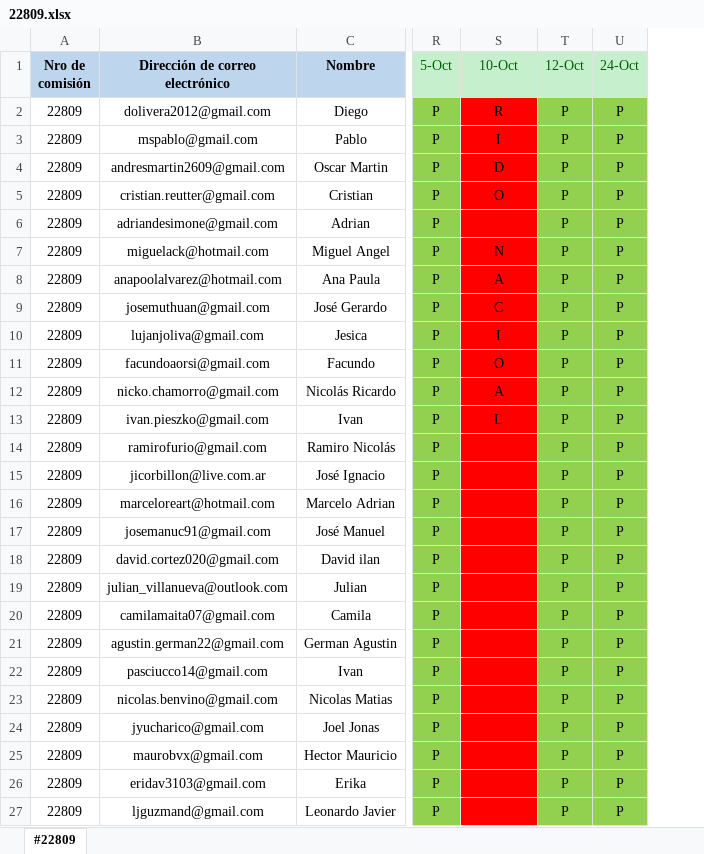
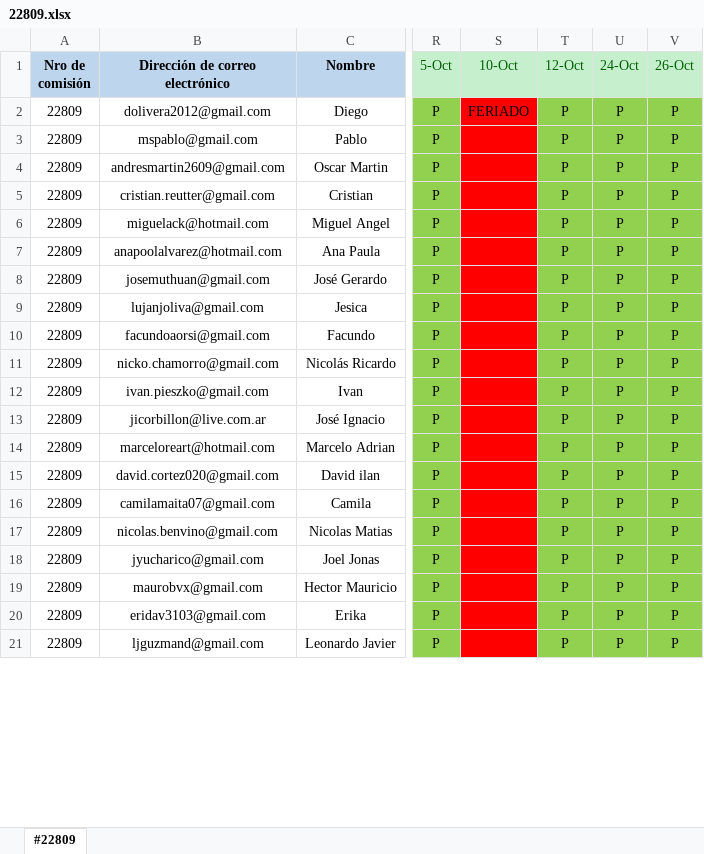
Before and after one commit to DevJumpProf/comision22809, an Excel workbook: 22809.xlsx, sheet #22809, drawn as a sheet; only a part is shown, gaps mark what is left out; values as stored, in another font and other column widths than the file's, no borders; addresses are those after the commit; the diff covers the shown part only; the diff names each change by its address in the sheet, - before the commit and + after, or states it on an @@ line.

```diff
--- a/22809.xlsx (sheet #22809)
+++ b/22809.xlsx (sheet #22809)
+column V (26-Oct), rows 2-21: all P
-S2 (10-Oct): R
+S2 (10-Oct): FERIADO
-S3 (10-Oct): I
+S3 (10-Oct): (empty)
-S4 (10-Oct): D
+S4 (10-Oct): (empty)
-S5 (10-Oct): O
+S5 (10-Oct): (empty)
@@ row 6 moved to row 45: 22809 @@
-S6 (10-Oct): N
+S6 (10-Oct): (empty)
-S7 (10-Oct): A
+S7 (10-Oct): (empty)
-S8 (10-Oct): C
+S8 (10-Oct): (empty)
-S9 (10-Oct): I
+S9 (10-Oct): (empty)
-S10 (10-Oct): O
+S10 (10-Oct): (empty)
-S11 (10-Oct): A
+S11 (10-Oct): (empty)
-S12 (10-Oct): L
+S12 (10-Oct): (empty)
@@ row 14 moved to row 46: 22809 @@
@@ row 17 moved to row 47: 22809 @@
@@ row 19 moved to row 48: 22809 @@
@@ row 21 moved to row 49: 22809 @@
@@ row 22 moved to row 50: 22809 @@
```
Also changed, not shown: 2 added rows, 19 removed rows, 8 moved rows and 2 edited cells elsewhere in this sheet, 23 other files.
